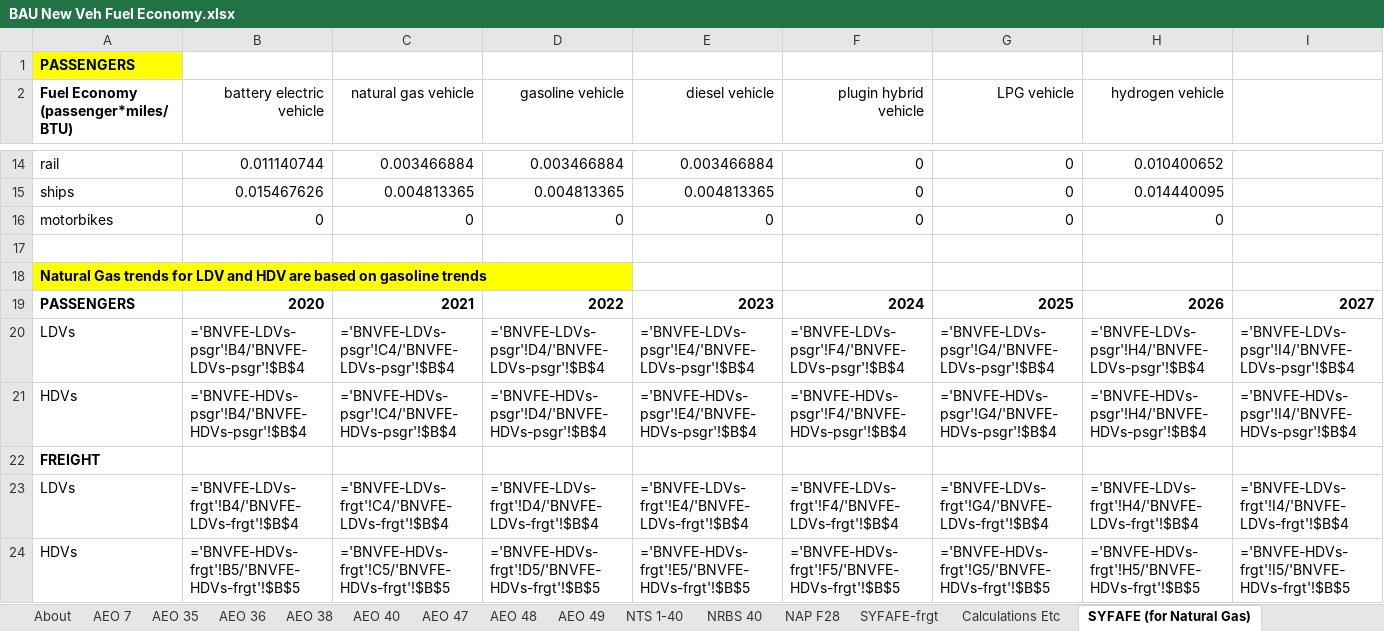
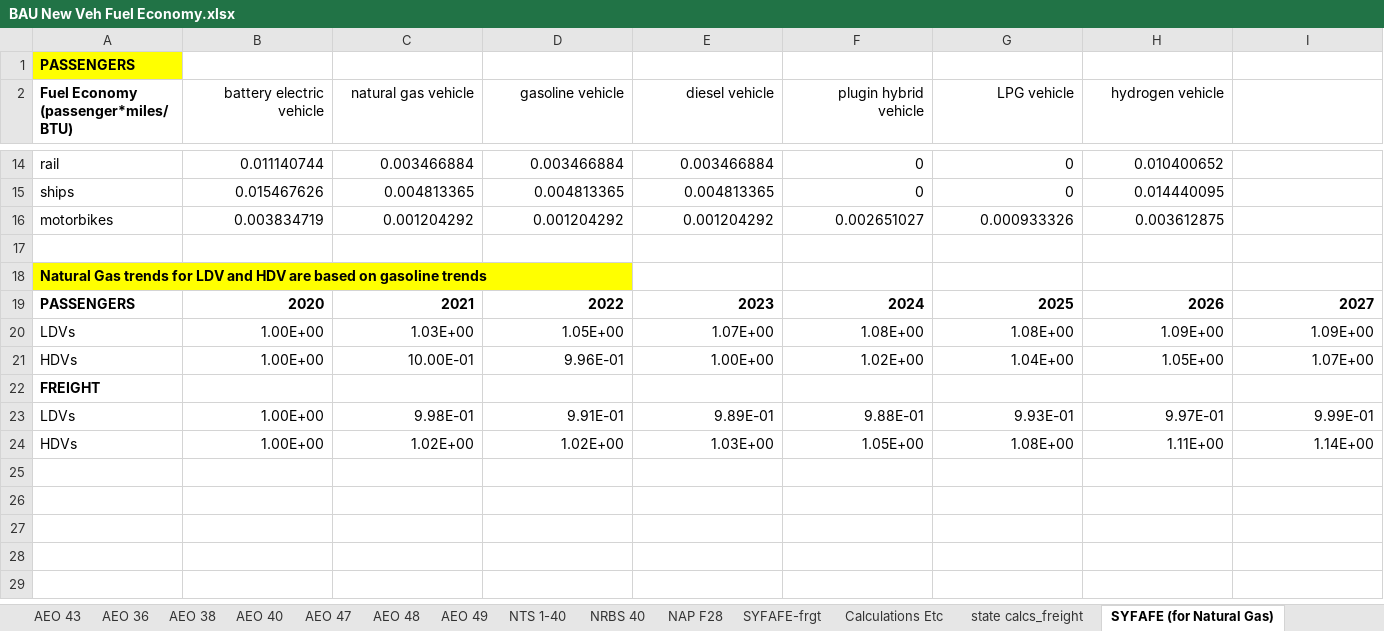
Before and after one commit to EnergyInnovation/eps-florida, an Excel workbook: InputData/trans/BNVFE/BAU New Veh Fuel Economy.xlsx, sheet SYFAFE (for Natural Gas), drawn as a sheet; only a part is shown, gaps mark what is left out; values as stored, in another font and other column widths than the file's, no borders; formulas without a stored value are shown as written; removed rows and columns are numbered as before the commit, all else as after; rows hold the shown columns only; the diff covers the shown part only; the diff names each change by its address in the sheet, - before the commit and + after, or states it on an @@ line.

```diff
--- a/InputData/trans/BNVFE/BAU New Veh Fuel Economy.xlsx (sheet SYFAFE (for Natural Gas))
+++ b/InputData/trans/BNVFE/BAU New Veh Fuel Economy.xlsx (sheet SYFAFE (for Natural Gas))
+sheet tab: AEO 43
+sheet tab: state calcs_freight
-row 16: motorbikes | 0 | 0 | 0 | 0 | 0 | 0 | 0
+row 16: motorbikes | 0.003834719 | 0.001204292 | 0.001204292 | 0.001204292 | 0.002651027 | 0.000933326 | 0.003612875
-row 20: LDVs | ='BNVFE-LDVs-psgr'!B4/'BNVFE-LDVs-psgr'!$B$4 | ='BNVFE-LDVs-psgr'!C4/'BNVFE-LDVs-psgr'!$B$4 | ='BNVFE-LDVs-psgr'!D4/'BNVFE-LDVs-psgr'!$B$4 | ='BNVFE-LDVs-psgr'!E4/'BNVFE-LDVs-psgr'!$B$4 | ='BNVFE-LDVs-psgr'!F4/'BNVFE-LDVs-psgr'!$B$4 | ='BNVFE-LDVs-psgr'!G4/'BNVFE-LDVs-psgr'!$B$4 | ='BNVFE-LDVs-psgr'!H4/'BNVFE-LDVs-psgr'!$B$4 | ='BNVFE-LDVs-psgr'!I4/'BNVFE-LDVs-psgr'!$B$4
-row 21: HDVs | ='BNVFE-HDVs-psgr'!B4/'BNVFE-HDVs-psgr'!$B$4 | ='BNVFE-HDVs-psgr'!C4/'BNVFE-HDVs-psgr'!$B$4 | ='BNVFE-HDVs-psgr'!D4/'BNVFE-HDVs-psgr'!$B$4 | ='BNVFE-HDVs-psgr'!E4/'BNVFE-HDVs-psgr'!$B$4 | ='BNVFE-HDVs-psgr'!F4/'BNVFE-HDVs-psgr'!$B$4 | ='BNVFE-HDVs-psgr'!G4/'BNVFE-HDVs-psgr'!$B$4 | ='BNVFE-HDVs-psgr'!H4/'BNVFE-HDVs-psgr'!$B$4 | ='BNVFE-HDVs-psgr'!I4/'BNVFE-HDVs-psgr'!$B$4
+row 20: LDVs | 1.00E+00 | 1.03E+00 | 1.05E+00 | 1.07E+00 | 1.08E+00 | 1.08E+00 | 1.09E+00 | 1.09E+00
+row 21: HDVs | 1.00E+00 | 10.00E-01 | 9.96E-01 | 1.00E+00 | 1.02E+00 | 1.04E+00 | 1.05E+00 | 1.07E+00
-row 23: LDVs | ='BNVFE-LDVs-frgt'!B4/'BNVFE-LDVs-frgt'!$B$4 | ='BNVFE-LDVs-frgt'!C4/'BNVFE-LDVs-frgt'!$B$4 | ='BNVFE-LDVs-frgt'!D4/'BNVFE-LDVs-frgt'!$B$4 | ='BNVFE-LDVs-frgt'!E4/'BNVFE-LDVs-frgt'!$B$4 | ='BNVFE-LDVs-frgt'!F4/'BNVFE-LDVs-frgt'!$B$4 | ='BNVFE-LDVs-frgt'!G4/'BNVFE-LDVs-frgt'!$B$4 | ='BNVFE-LDVs-frgt'!H4/'BNVFE-LDVs-frgt'!$B$4 | ='BNVFE-LDVs-frgt'!I4/'BNVFE-LDVs-frgt'!$B$4
-row 24: HDVs | ='BNVFE-HDVs-frgt'!B5/'BNVFE-HDVs-frgt'!$B$5 | ='BNVFE-HDVs-frgt'!C5/'BNVFE-HDVs-frgt'!$B$5 | ='BNVFE-HDVs-frgt'!D5/'BNVFE-HDVs-frgt'!$B$5 | ='BNVFE-HDVs-frgt'!E5/'BNVFE-HDVs-frgt'!$B$5 | ='BNVFE-HDVs-frgt'!F5/'BNVFE-HDVs-frgt'!$B$5 | ='BNVFE-HDVs-frgt'!G5/'BNVFE-HDVs-frgt'!$B$5 | ='BNVFE-HDVs-frgt'!H5/'BNVFE-HDVs-frgt'!$B$5 | ='BNVFE-HDVs-frgt'!I5/'BNVFE-HDVs-frgt'!$B$5
+row 23: LDVs | 1.00E+00 | 9.98E-01 | 9.91E-01 | 9.89E-01 | 9.88E-01 | 9.93E-01 | 9.97E-01 | 9.99E-01
+row 24: HDVs | 1.00E+00 | 1.02E+00 | 1.02E+00 | 1.03E+00 | 1.05E+00 | 1.08E+00 | 1.11E+00 | 1.14E+00
```
Also changed, not shown: 5 added rows, 5 removed rows and 11 edited cells elsewhere in this sheet, sheet AEO 49, sheet Calculations Etc, sheet BNVFE_data for BHNVFEAL, sheet BNVFE-LDVs-frgt, sheet BNVFE-HDVs-psgr, sheet BNVFE-HDVs-frgt, 11 more sheets, other sheet tabs, hidden cells, charts or pictures, InputData/indst/BIFUbC/BAU Industrial Fuel Use before CCS.xlsx, InputData/trans/BHNVFEAL/BAU Historical New Veh Fuel Economy After Lifetime.xlsx, 48 other files.
